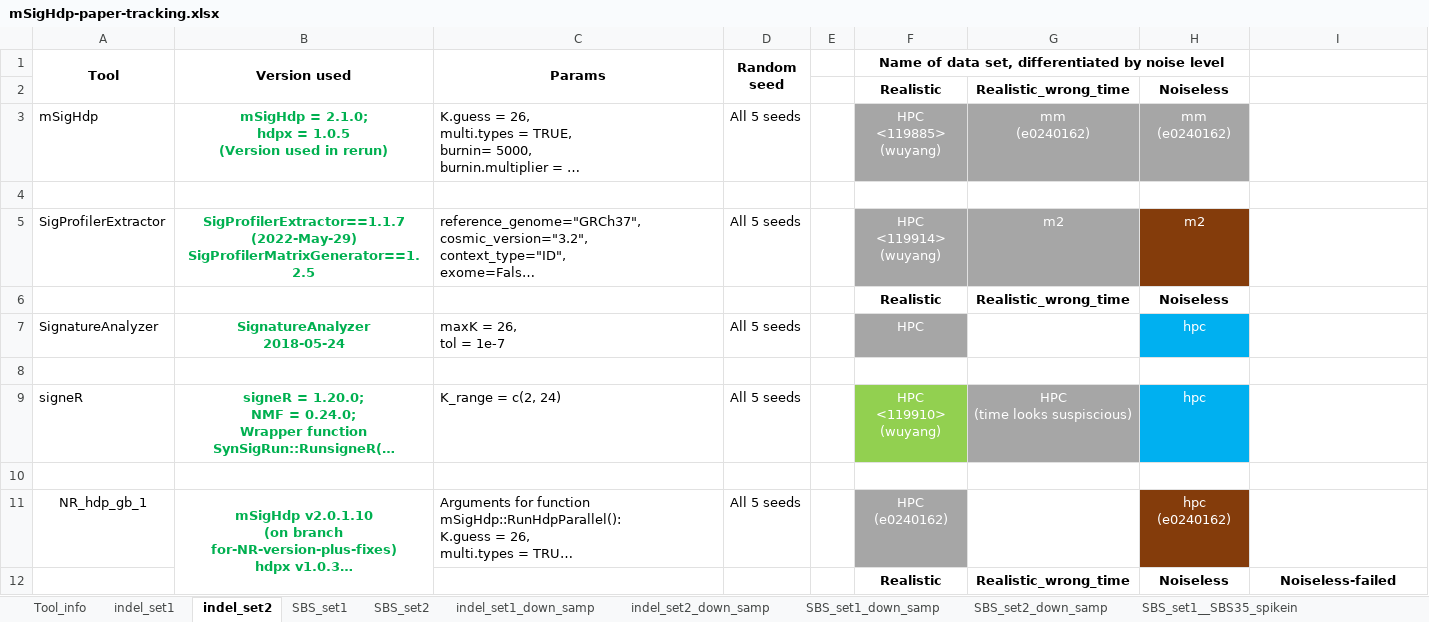
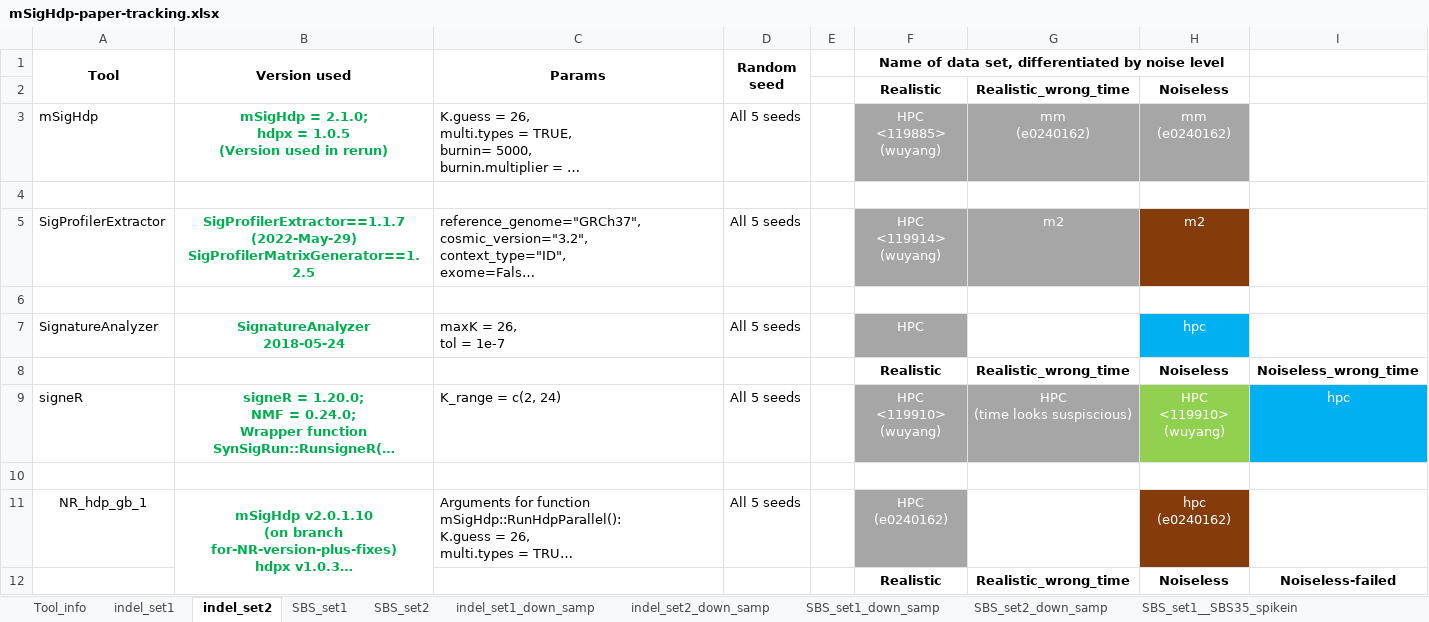
Before and after one commit to steverozen/mSigHdp_paper_sup_files_x1, an Excel workbook: documents/CPU_timing/mSigHdp-paper-tracking.xlsx, sheet indel_set2, drawn as a sheet; only a part is shown; long unchanged cells end in …; values as stored, in another font and other column widths than the file's, no borders; ↵ is a line break in a cell; the diff names each change by its address in the sheet, - before the commit and + after, or states it on an @@ line.

```diff
--- a/documents/CPU_timing/mSigHdp-paper-tracking.xlsx (sheet indel_set2)
+++ b/documents/CPU_timing/mSigHdp-paper-tracking.xlsx (sheet indel_set2)
-row 6:  |  |  |  |  | Realistic | Realistic_wrong_time | Noiseless
+row 6: (empty)
-row 8: (empty)
+row 8:  |  |  |  |  | Realistic | Realistic_wrong_time | Noiseless | Noiseless_wrong_time
-F9 fill: #92D050
+F9 fill: #A6A6A6
-H9: hpc
+H9: HPC ↵ <119910> ↵ (wuyang)
-H9 fill: #00B0F0
+H9 fill: #92D050
-I9: (empty)
+I9: hpc
-I9 fill: none
+I9 fill: #00B0F0
```
Also changed, not shown: sheet SBS_set1__SBS35_spikein, sheet SBS_set2, sheet SBS_set2_down_samp, sheet SBS_set1, sheet indel_set1_down_samp.
